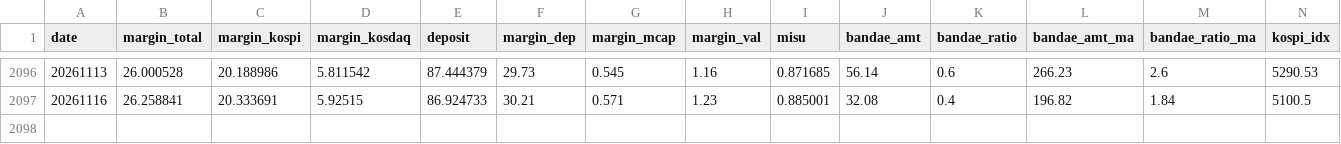
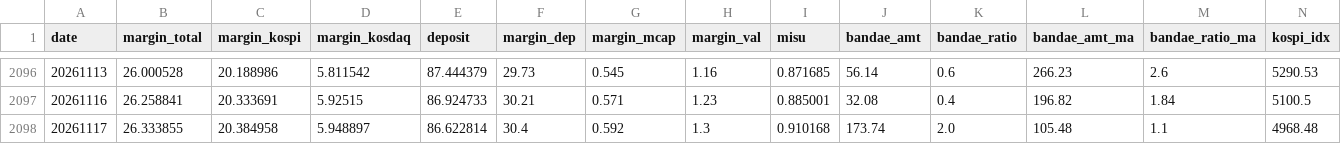
Before and after one commit to fuming-cloud/Korea-Liquidity-dashboard, a CSV file: out/kr_leverage_daily.csv, drawn as a sheet; only a part is shown, gaps mark what is left out; rows hold the shown columns only; the diff names each change by its address in the sheet, - before the commit and + after, or states it on an @@ line.

```diff
--- a/out/kr_leverage_daily.csv
+++ b/out/kr_leverage_daily.csv
+row 2098: 20261117 | 26.333855 | 20.384958 | 5.948897 | 86.622814 | 30.4 | 0.592 | 1.3 | 0.910168 | 173.74 | 2.0 | 105.48 | 1.1 | 4968.48
```
Also changed, not shown: 4 other files.
